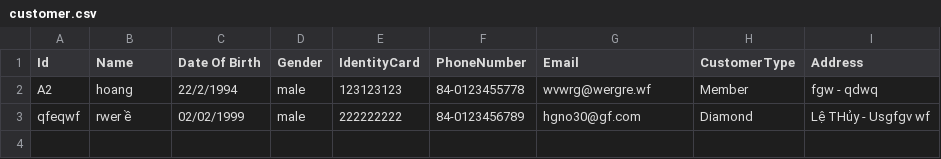
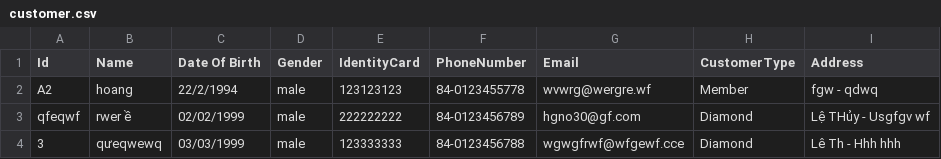
Before and after one commit to LBHGiang/module_2, a CSV file: src/case_study/furama_resort/data/customer.csv, drawn as a sheet; the diff names each change by its address in the sheet, - before the commit and + after, or states it on an @@ line.

```diff
--- a/src/case_study/furama_resort/data/customer.csv
+++ b/src/case_study/furama_resort/data/customer.csv
+row 4: 3 | qưeqwewq | 03/03/1999 | male | 123333333 | 84-0123456788 | wgwgfrwf@wfgewf.cce | Diamond | Lê Th - Hhh hhh
```
Also changed, not shown: 13 other files.
